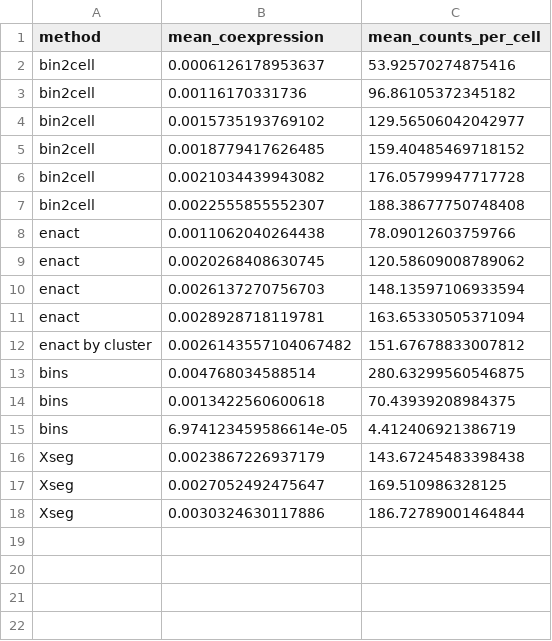
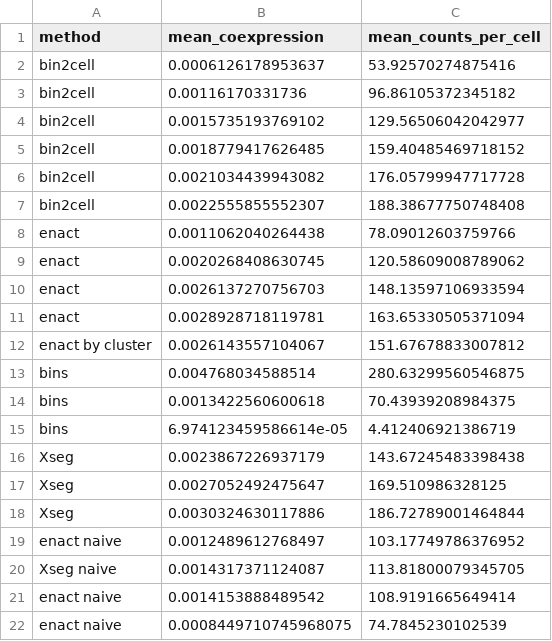
Before and after one commit to RaphaelDeGottardi/MasterThesis, a CSV file: Benchmarking pipeline/Scores/MECR/MECR_summary.csv, drawn as a sheet.

Commit message:
More MECR scores

```diff
--- a/Benchmarking pipeline/Scores/MECR/MECR_summary.csv
+++ b/Benchmarking pipeline/Scores/MECR/MECR_summary.csv
@@ -11,3 +11,3 @@ enact,0.0026137270756703,148.13597106933594
 enact,0.0028928718119781,163.65330505371094
-enact by cluster,0.0026143557104067482,151.67678833007812
+enact by cluster,0.0026143557104067,151.67678833007812
 bins,0.004768034588514,280.63299560546875
@@ -18 +18,5 @@ Xseg,0.0027052492475647,169.510986328125
 Xseg,0.0030324630117886,186.72789001464844
+enact naive,0.0012489612768497,103.17749786376952
+Xseg naive,0.0014317371124087,113.81800079345705
+enact naive,0.0014153888489542,108.9191665649414
+enact naive,0.0008449710745968075,74.7845230102539
```
Also changed, not shown: 3 other files.
